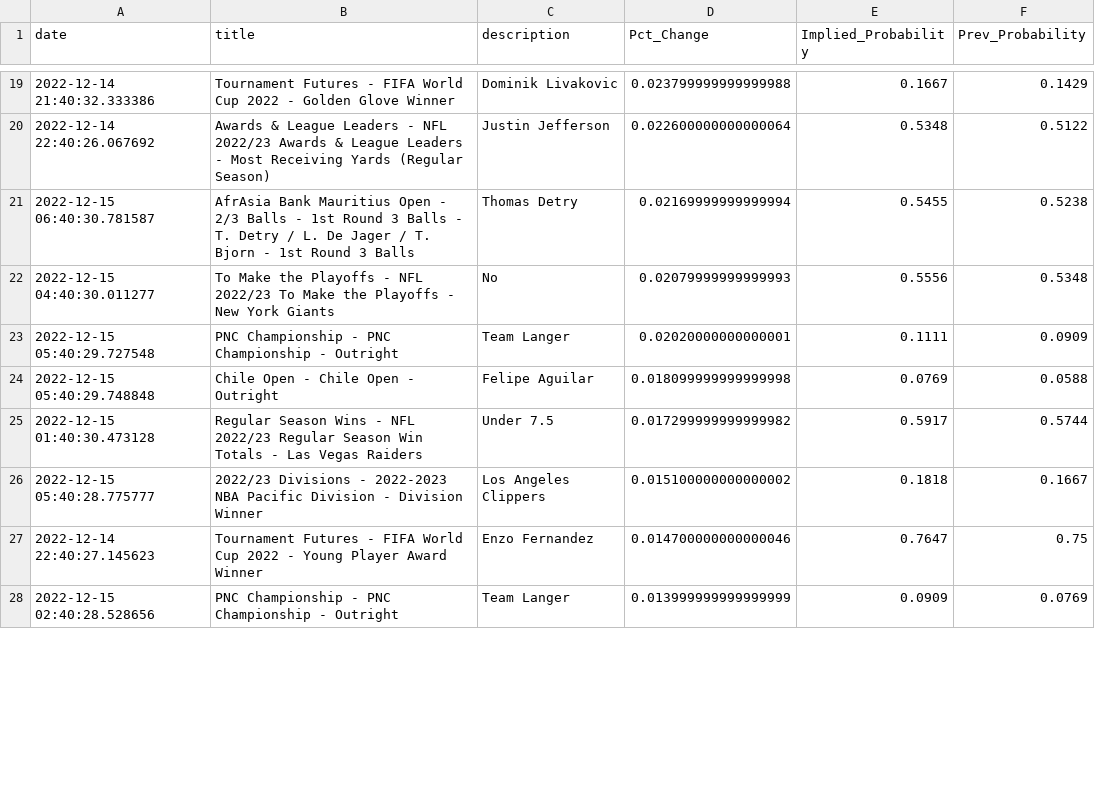
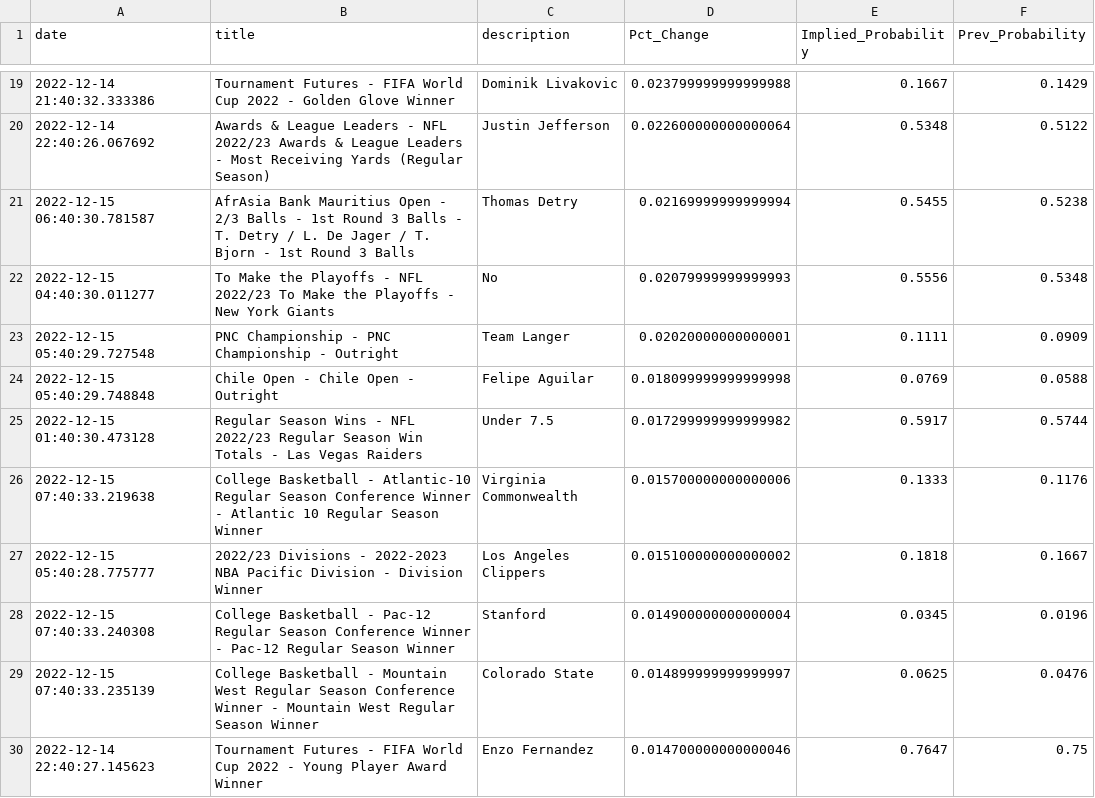
Before and after one commit to aaroncolesmith/bovada_data, a CSV file: bovada_scatter.csv, drawn as a sheet; only a part is shown, gaps mark what is left out; the shorter side is filled out with more unchanged rows; the diff covers the shown part only; the diff names each change by its address in the sheet, - before the commit and + after, or states it on an @@ line.

```diff
--- a/bovada_scatter.csv
+++ b/bovada_scatter.csv
+row 26: 2022-12-15 07:40:33.219638 | College Basketball - Atlantic-10 Regular Season Conference Winner - Atlantic 10 Regular Season Winner | Virginia Commonwealth | 0.015700000000000006 | 0.1333 | 0.1176
+row 28: 2022-12-15 07:40:33.240308 | College Basketball - Pac-12 Regular Season Conference Winner - Pac-12 Regular Season Winner | Stanford | 0.014900000000000004 | 0.0345 | 0.0196
+row 29: 2022-12-15 07:40:33.235139 | College Basketball - Mountain West Regular Season Conference Winner - Mountain West Regular Season Winner | Colorado State | 0.014899999999999997 | 0.0625 | 0.0476
```
Also changed, not shown: 6 added rows, 3 removed rows, 7 moved rows and 2 edited cells elsewhere in this file, 1 other file.
